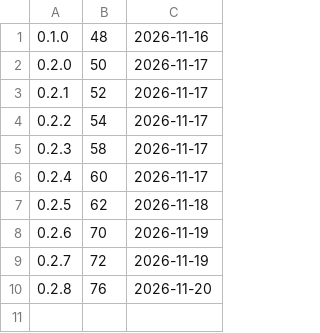
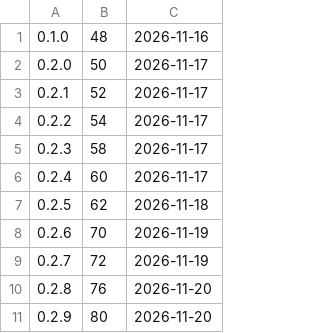
Before and after one commit to d2ntr5/chitra-releases, a TSV file: builds.tsv, drawn as a sheet; the diff names each change by its address in the sheet, - before the commit and + after, or states it on an @@ line.

```diff
--- a/builds.tsv
+++ b/builds.tsv
+row 11: 0.2.9 | 80 | 2026-11-20
```
Also changed, not shown: 3 other files.
